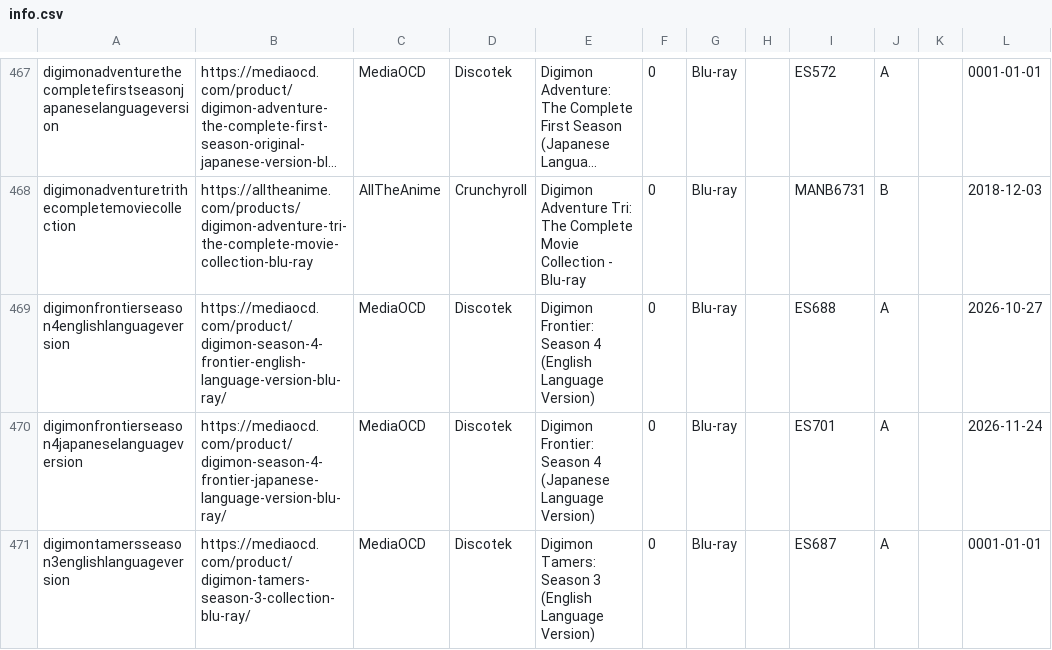
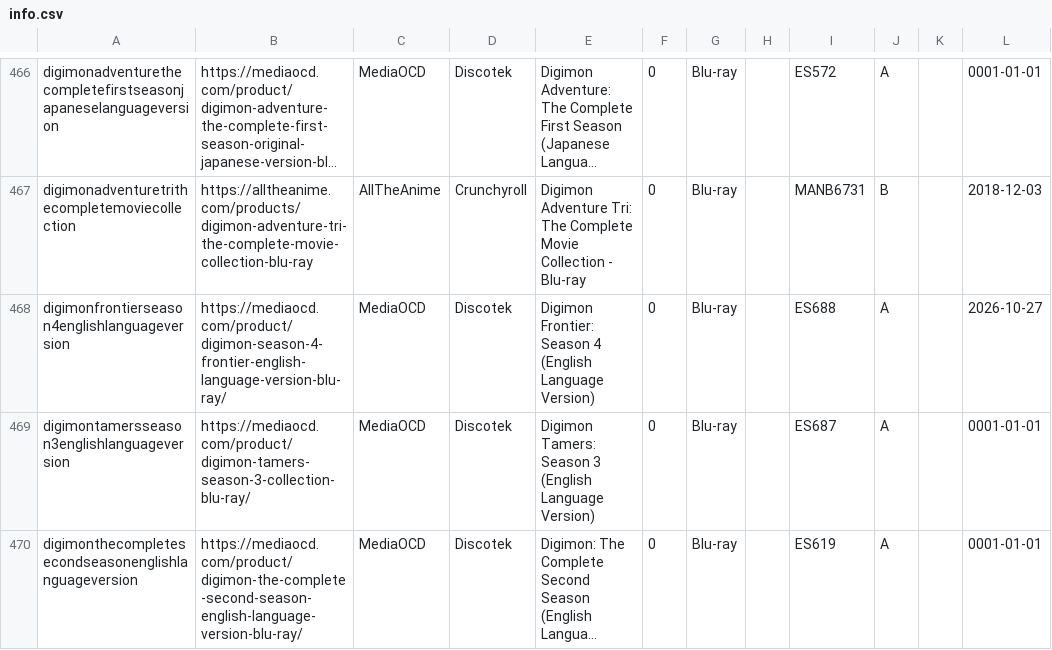
Before and after one commit to animerelease/animerelease.github.io, a CSV file: info.csv, drawn as a sheet; only a part is shown, gaps mark what is left out; the shorter side is filled out with more unchanged rows; long unchanged cells end in …; the diff covers the shown part only; the diff names each change by its address in the sheet, - before the commit and + after, or states it on an @@ line.

```diff
--- a/info.csv
+++ b/info.csv
-row 470: digimonfrontierseason4japaneselanguageversion | https://mediaocd.com/product/digimon-season-4-frontier-japanese-language-version-blu-ray/ | MediaOCD | Discotek | Digimon Frontier: Season 4 (Japanese Language Version) | 0 | Blu-ray |  | ES701 | A |  | 2026-11-24
```
Also changed, not shown: 5 removed rows elsewhere in this file, books.csv, series.csv, 4 other files.
